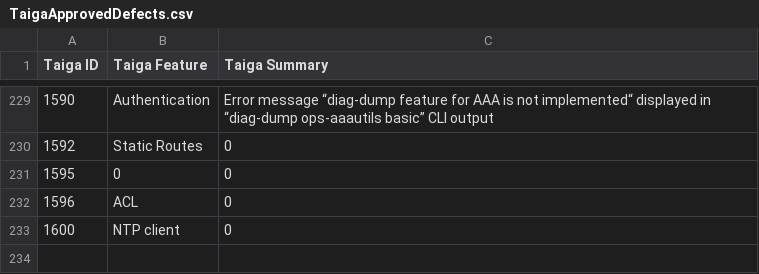
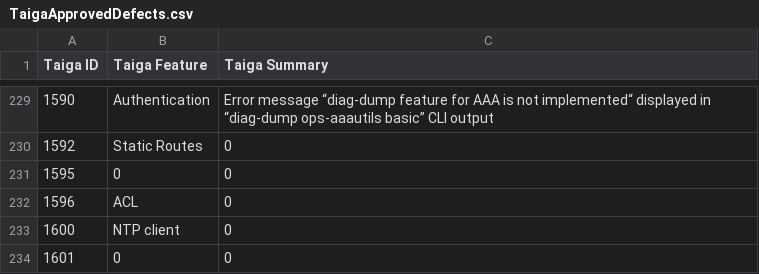
Before and after one commit to OpenSwitchNOS/openswitch-infra-commit-validation, a CSV file: TaigaApprovedDefects.csv, drawn as a sheet; only a part is shown, gaps mark what is left out; the diff names each change by its address in the sheet, - before the commit and + after, or states it on an @@ line.

Commit message:
1601
Signed-off-by: Scotten <susan.scotten@hpe.com>

```diff
--- a/TaigaApprovedDefects.csv
+++ b/TaigaApprovedDefects.csv
+row 234: 1601 | 0 | 0
```
